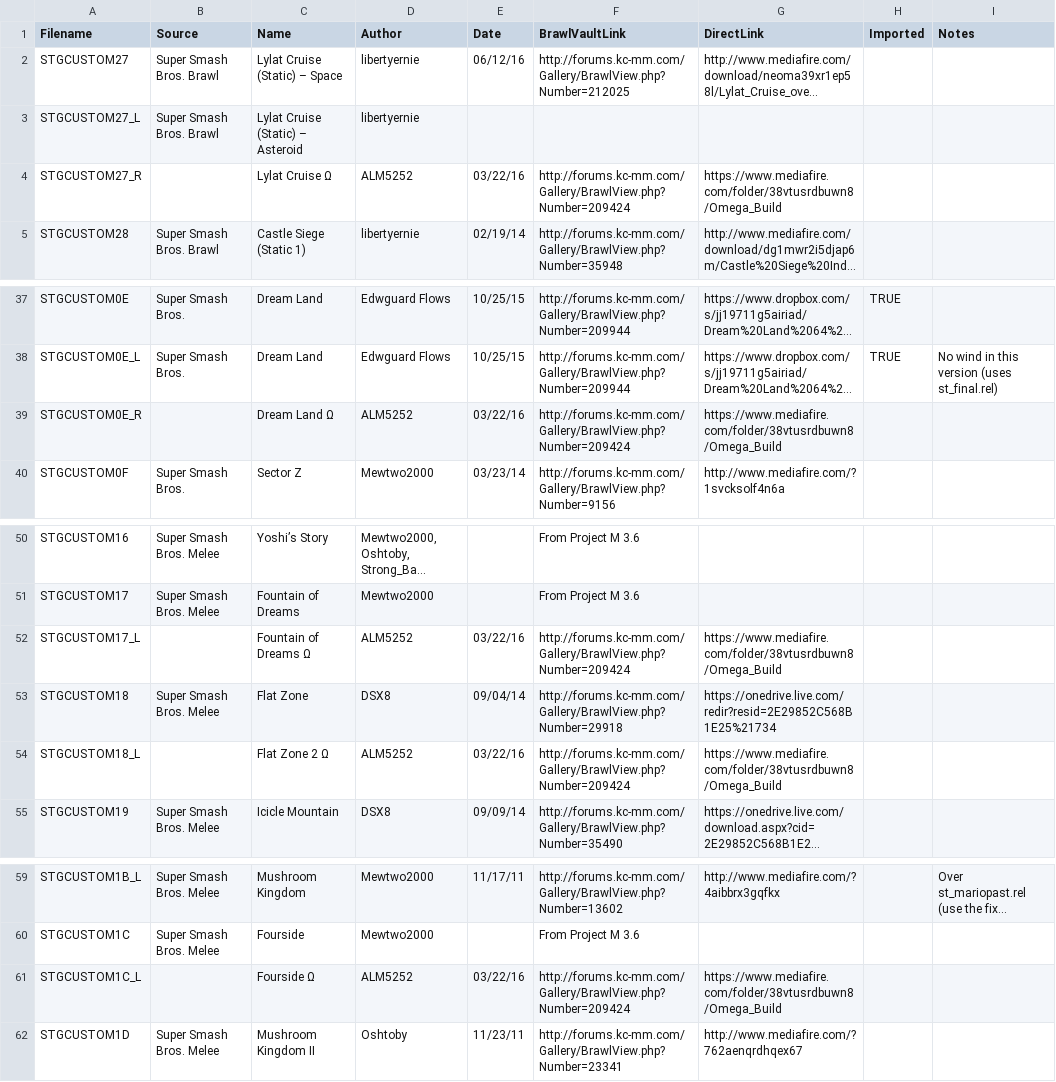
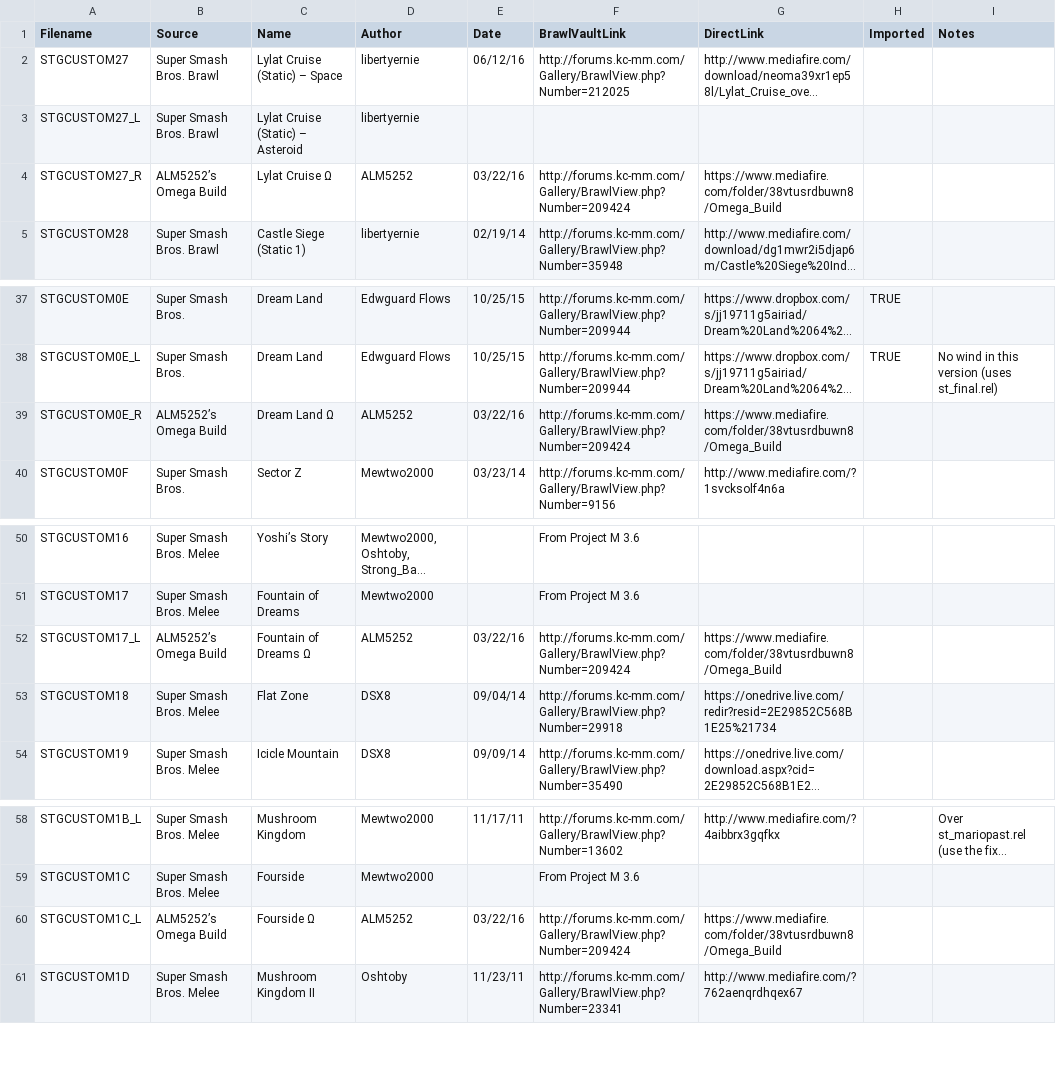
Before and after one commit to libertyernie/ClassicExpansionPack, a CSV file: DocumentationGenerator/stages.csv, drawn as a sheet; only a part is shown, gaps mark what is left out; long unchanged cells end in …; removed rows and columns are numbered as before the commit, all else as after; the diff covers the shown part only; the diff names each change by its address in the sheet, - before the commit and + after, or states it on an @@ line.

Commit message:
Remove Flat Zone 2 Omega; add docs

```diff
--- a/DocumentationGenerator/stages.csv
+++ b/DocumentationGenerator/stages.csv
-B4 (Source): (empty)
+B4 (Source): ALM5252’s Omega Build
-B39 (Source): (empty)
+B39 (Source): ALM5252’s Omega Build
-B52 (Source): (empty)
+B52 (Source): ALM5252’s Omega Build
-row 54: STGCUSTOM18_L |  | Flat Zone 2 Ω | ALM5252 | 03/22/16 | http://forums.kc-mm.com/Gallery/BrawlView.php?Number=209424 | https://www.mediafire.com/folder/38vtusrdbuwn8/Omega_Build
-B60 (Source): (empty)
+B60 (Source): ALM5252’s Omega Build
```
Also changed, not shown: 11 edited cells elsewhere in this file, 5 other files.
